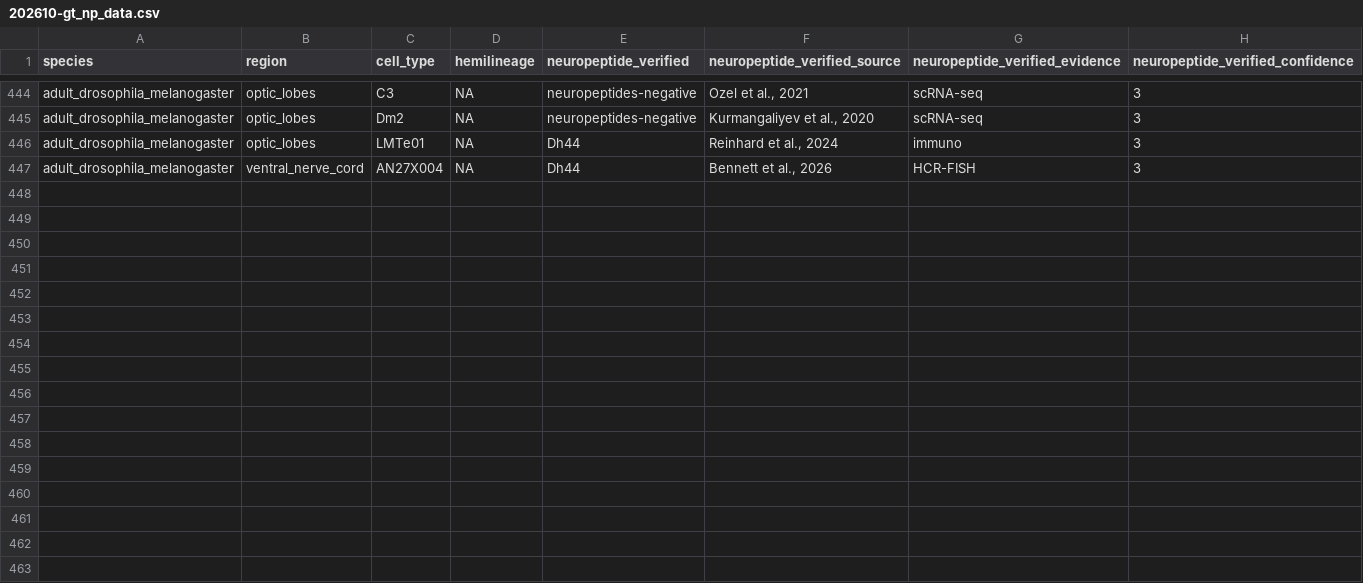
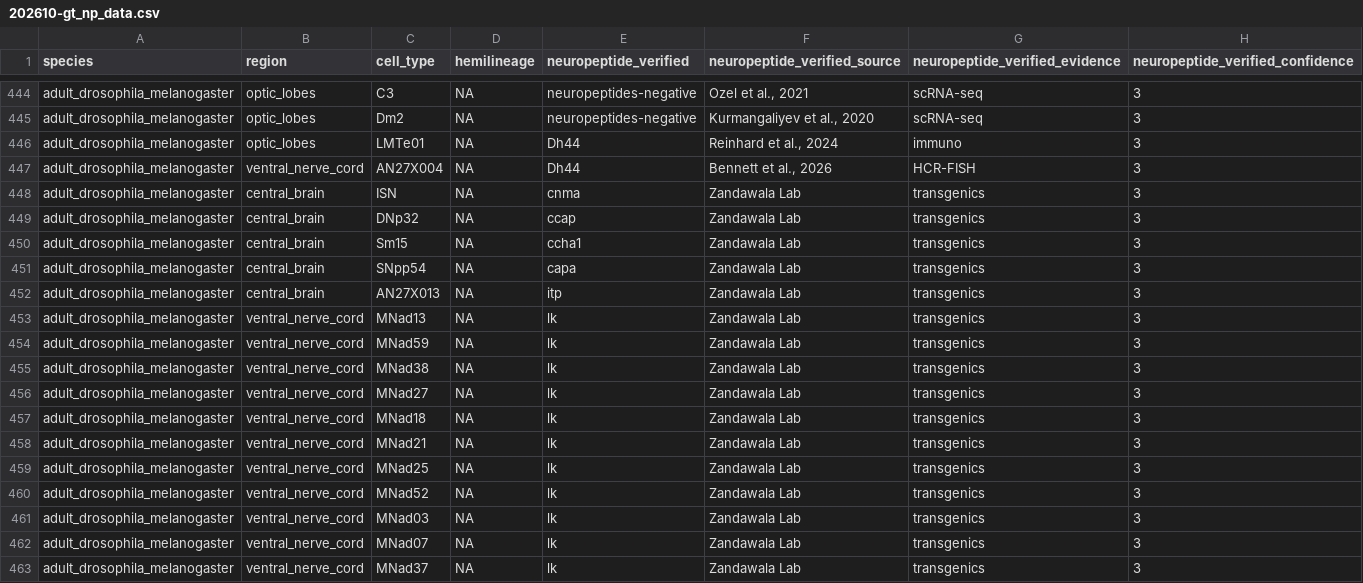
Before and after one commit to flyconnectome/drosophila_neuropeptides, a CSV file: gt_sources/bates_2024/202610-gt_np_data.csv, drawn as a sheet; only a part is shown, gaps mark what is left out; the diff names each change by its address in the sheet, - before the commit and + after, or states it on an @@ line.

```diff
--- a/gt_sources/bates_2024/202610-gt_np_data.csv
+++ b/gt_sources/bates_2024/202610-gt_np_data.csv
+row 448: adult_drosophila_melanogaster | central_brain | ISN | NA | cnma | Zandawala Lab | transgenics | 3
+row 449: adult_drosophila_melanogaster | central_brain | DNp32 | NA | ccap | Zandawala Lab | transgenics | 3
+row 450: adult_drosophila_melanogaster | central_brain | Sm15 | NA | ccha1 | Zandawala Lab | transgenics | 3
+row 451: adult_drosophila_melanogaster | central_brain | SNpp54 | NA | capa | Zandawala Lab | transgenics | 3
+row 452: adult_drosophila_melanogaster | central_brain | AN27X013 | NA | itp | Zandawala Lab | transgenics | 3
+row 453: adult_drosophila_melanogaster | ventral_nerve_cord | MNad13 | NA | lk | Zandawala Lab | transgenics | 3
+row 454: adult_drosophila_melanogaster | ventral_nerve_cord | MNad59 | NA | lk | Zandawala Lab | transgenics | 3
+row 455: adult_drosophila_melanogaster | ventral_nerve_cord | MNad38 | NA | lk | Zandawala Lab | transgenics | 3
+row 456: adult_drosophila_melanogaster | ventral_nerve_cord | MNad27 | NA | lk | Zandawala Lab | transgenics | 3
+row 457: adult_drosophila_melanogaster | ventral_nerve_cord | MNad18 | NA | lk | Zandawala Lab | transgenics | 3
+row 458: adult_drosophila_melanogaster | ventral_nerve_cord | MNad21 | NA | lk | Zandawala Lab | transgenics | 3
+row 459: adult_drosophila_melanogaster | ventral_nerve_cord | MNad25 | NA | lk | Zandawala Lab | transgenics | 3
+row 460: adult_drosophila_melanogaster | ventral_nerve_cord | MNad52 | NA | lk | Zandawala Lab | transgenics | 3
+row 461: adult_drosophila_melanogaster | ventral_nerve_cord | MNad03 | NA | lk | Zandawala Lab | transgenics | 3
+row 462: adult_drosophila_melanogaster | ventral_nerve_cord | MNad07 | NA | lk | Zandawala Lab | transgenics | 3
+row 463: adult_drosophila_melanogaster | ventral_nerve_cord | MNad37 | NA | lk | Zandawala Lab | transgenics | 3
```
Also changed, not shown: gt_np_data.csv, gt_sources/extra.csv, 2 other files.
